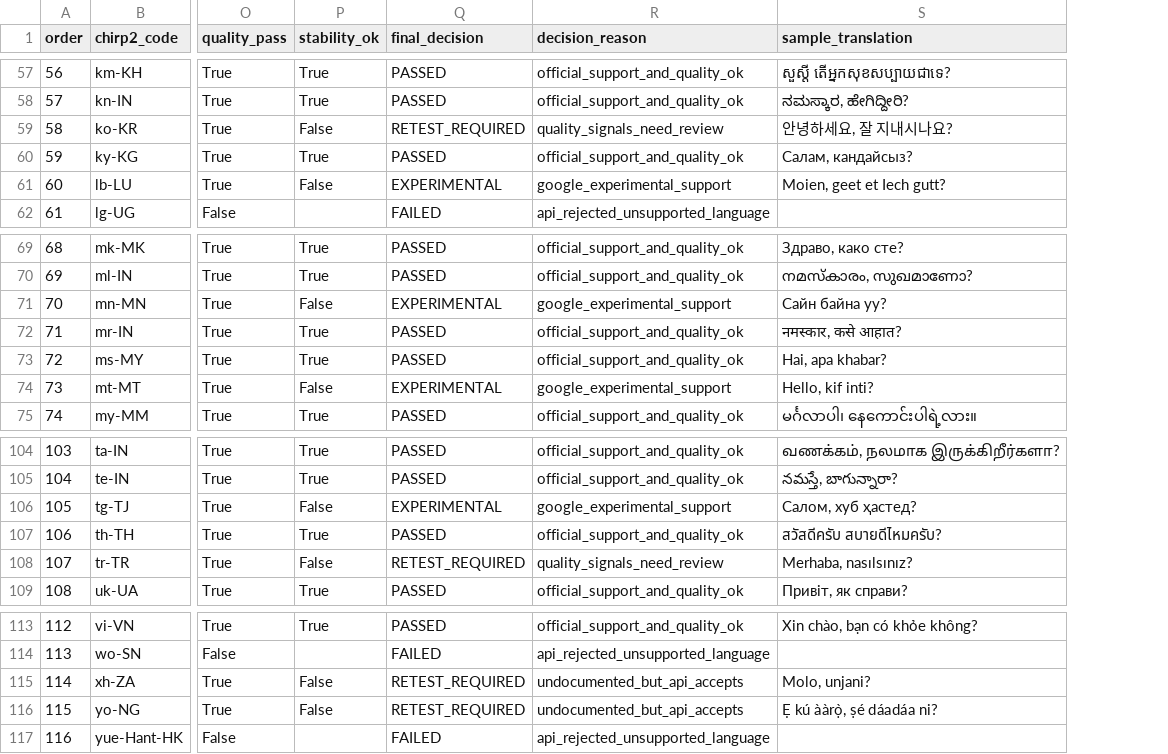
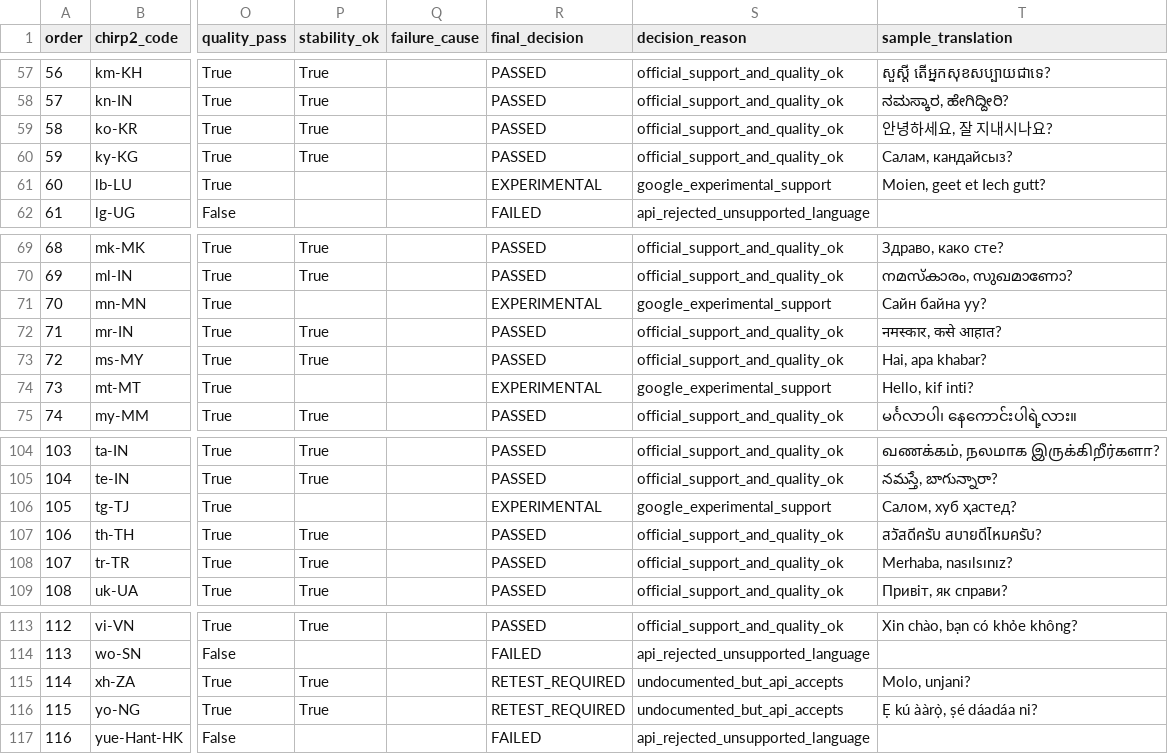
Before and after one commit to royaltaxi963-gif/avnivo-sensor-test, a CSV file: translation-llm-audit/results/translation-llm-language-matrix.csv, drawn as a sheet; only a part is shown, gaps mark what is left out; addresses are those after the commit; the diff covers the shown part only; the diff names each change by its address in the sheet, - before the commit and + after, or states it on an @@ line.

```diff
--- a/translation-llm-audit/results/translation-llm-language-matrix.csv
+++ b/translation-llm-audit/results/translation-llm-language-matrix.csv
+column Q (failure_cause), empty
-P59 (stability_ok): False
+P59 (stability_ok): True
-R59 (final_decision): RETEST_REQUIRED
+R59 (final_decision): PASSED
-S59 (decision_reason): quality_signals_need_review
+S59 (decision_reason): official_support_and_quality_ok
-P61 (stability_ok): False
+P61 (stability_ok): (empty)
-P71 (stability_ok): False
+P71 (stability_ok): (empty)
-P74 (stability_ok): False
+P74 (stability_ok): (empty)
-P106 (stability_ok): False
+P106 (stability_ok): (empty)
-P108 (stability_ok): False
+P108 (stability_ok): True
-R108 (final_decision): RETEST_REQUIRED
+R108 (final_decision): PASSED
-S108 (decision_reason): quality_signals_need_review
+S108 (decision_reason): official_support_and_quality_ok
-P115:P116 (stability_ok): False
+P115:P116 (stability_ok): True
```
Also changed, not shown: 35 edited cells elsewhere in this file, 9 other files.
